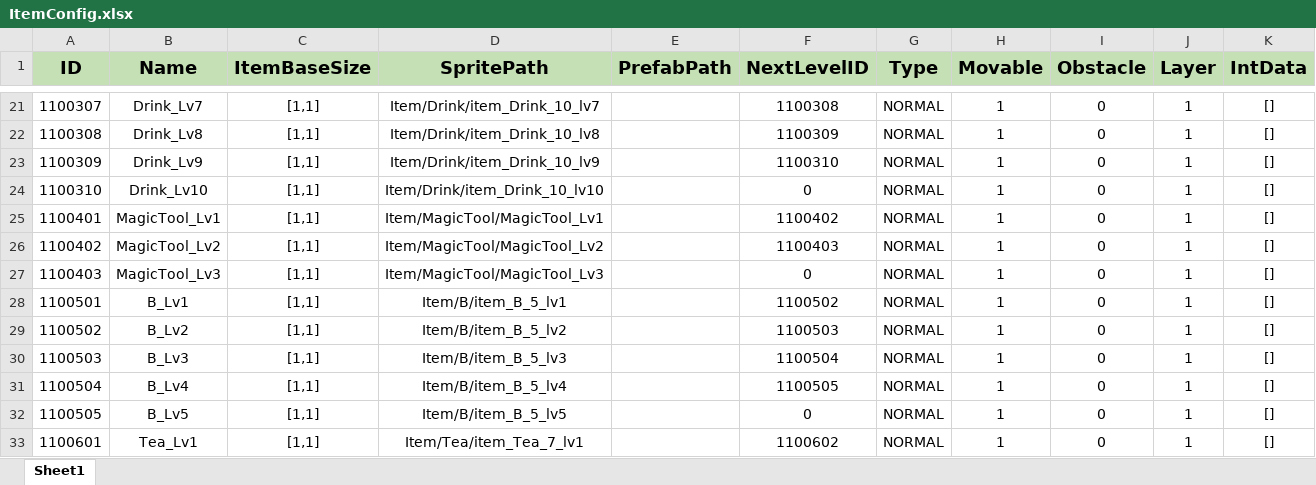
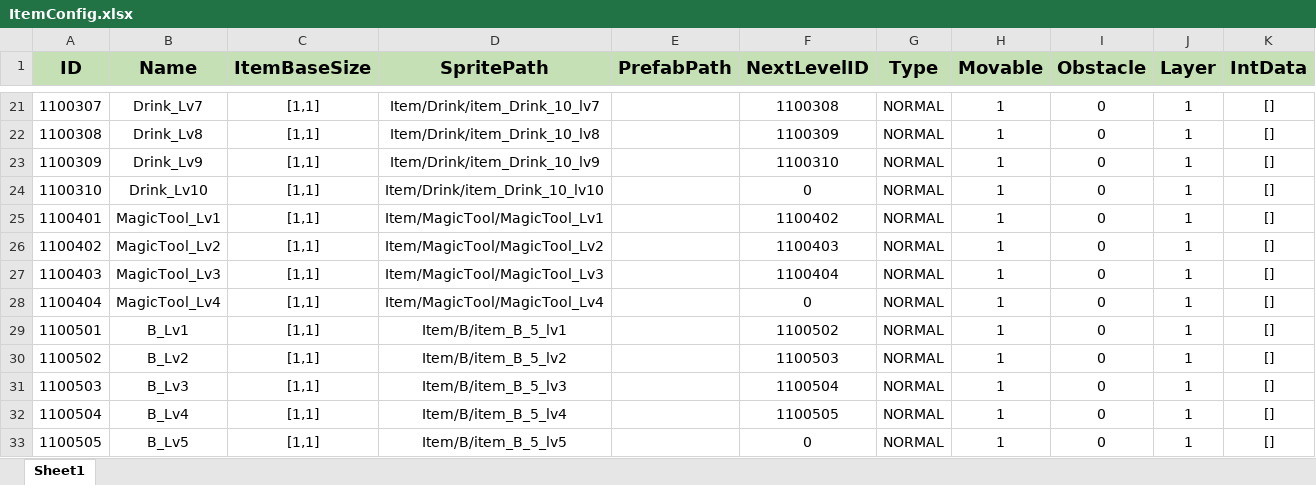
Before and after one commit to PANGAPING/MergeAdventure, an Excel workbook: Assets/Resources/Excel/ItemConfig.xlsx, sheet Sheet1, drawn as a sheet; only a part is shown, gaps mark what is left out; the shorter side is filled out with more unchanged rows; values as stored, in another font and other column widths than the file's, no borders; the diff names each change by its address in the sheet, - before the commit and + after, or states it on an @@ line.

```diff
--- a/Assets/Resources/Excel/ItemConfig.xlsx (sheet Sheet1)
+++ b/Assets/Resources/Excel/ItemConfig.xlsx (sheet Sheet1)
-F27 (NextLevelID): 0
+F27 (NextLevelID): 1100404
+row 28: 1100404 | MagicTool_Lv4 | [1,1] | Item/MagicTool/MagicTool_Lv4 |  | 0 | NORMAL | 1 | 0 | 1 | []
```
Also changed, not shown: 10 other files.
